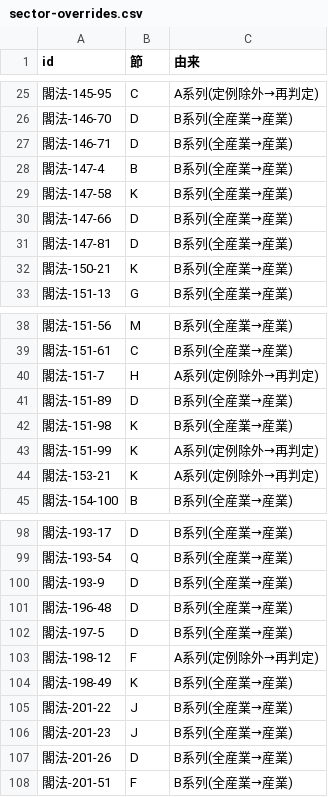
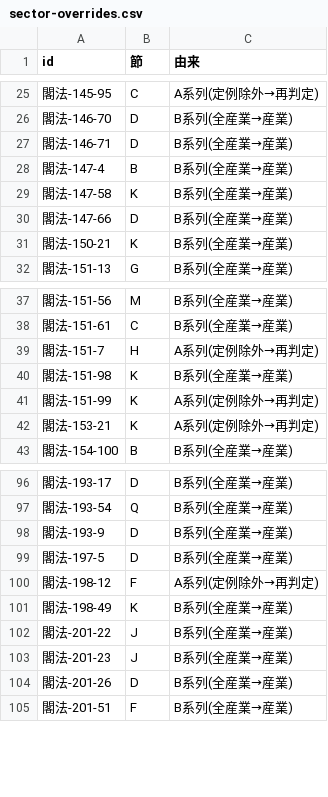
Before and after one commit to nexus-ai-2045/public-interest-lens, a CSV file: data/derived/macro-v1/sector-overrides.csv, drawn as a sheet; only a part is shown, gaps mark what is left out.

```diff
--- a/data/derived/macro-v1/sector-overrides.csv
+++ b/data/derived/macro-v1/sector-overrides.csv
@@ -30,3 +30,2 @@ id,節,由来
 閣法-147-66,D,B系列(全産業→産業)
-閣法-147-81,D,B系列(全産業→産業)
 閣法-150-21,K,B系列(全産業→産業)
@@ -40,3 +39,2 @@ id,節,由来
 閣法-151-7,H,A系列(定例除外→再判定)
-閣法-151-89,D,B系列(全産業→産業)
 閣法-151-98,K,B系列(全産業→産業)
@@ -100,3 +98,2 @@ id,節,由来
 閣法-193-9,D,B系列(全産業→産業)
-閣法-196-48,D,B系列(全産業→産業)
 閣法-197-5,D,B系列(全産業→産業)
```
Also changed, not shown: 46 other files.
